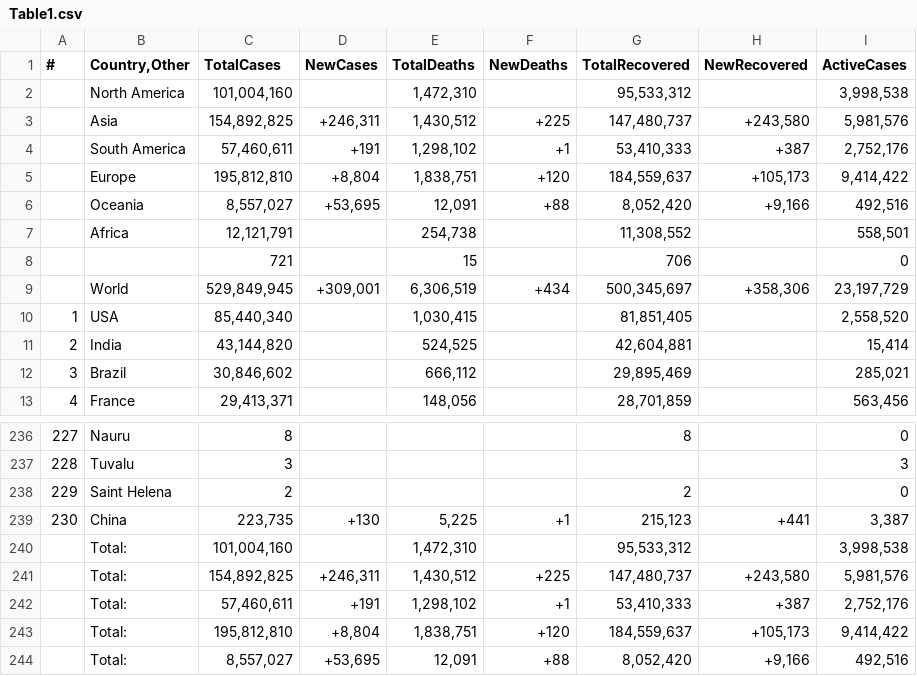
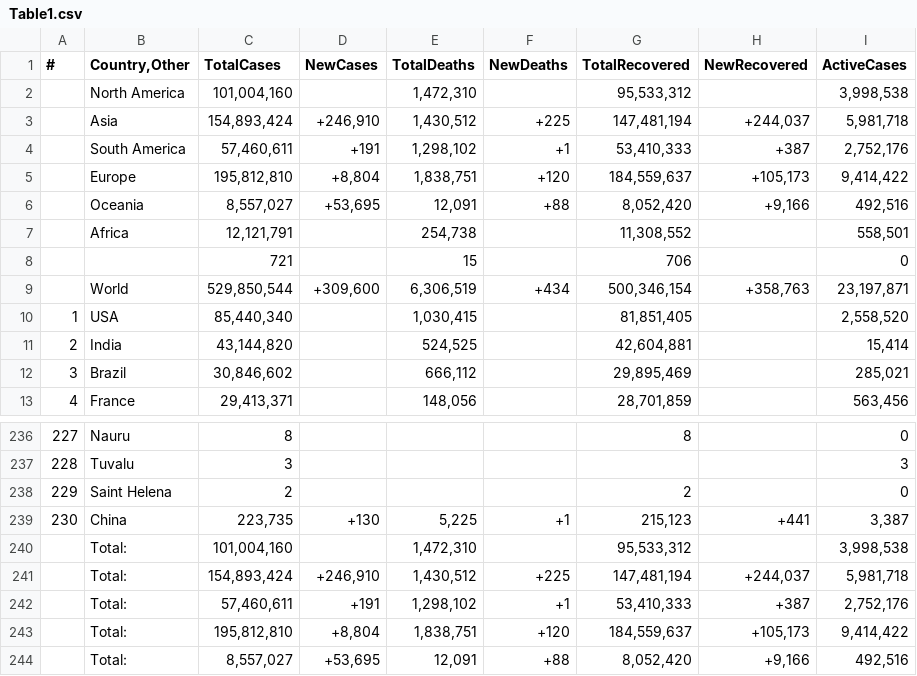
Before and after one commit to Covid-Data-API/Worldometer-Covid-Data-API, a CSV file: Table1.csv, drawn as a sheet; only a part is shown, gaps mark what is left out; the diff covers the shown part only; the diff names each change by its address in the sheet, - before the commit and + after, or states it on an @@ line.

```diff
--- a/Table1.csv
+++ b/Table1.csv
-C3 (TotalCases): 154,892,825
+C3 (TotalCases): 154,893,424
-D3 (NewCases): +246,311
+D3 (NewCases): +246,910
-G3 (TotalRecovered): 147,480,737
+G3 (TotalRecovered): 147,481,194
-H3 (NewRecovered): +243,580
+H3 (NewRecovered): +244,037
-I3 (ActiveCases): 5,981,576
+I3 (ActiveCases): 5,981,718
-C9 (TotalCases): 529,849,945
+C9 (TotalCases): 529,850,544
-D9 (NewCases): +309,001
+D9 (NewCases): +309,600
-G9 (TotalRecovered): 500,345,697
+G9 (TotalRecovered): 500,346,154
-H9 (NewRecovered): +358,306
+H9 (NewRecovered): +358,763
-I9 (ActiveCases): 23,197,729
+I9 (ActiveCases): 23,197,871
-C241 (TotalCases): 154,892,825
+C241 (TotalCases): 154,893,424
-D241 (NewCases): +246,311
+D241 (NewCases): +246,910
-G241 (TotalRecovered): 147,480,737
+G241 (TotalRecovered): 147,481,194
-H241 (NewRecovered): +243,580
+H241 (NewRecovered): +244,037
-I241 (ActiveCases): 5,981,576
+I241 (ActiveCases): 5,981,718
```
Also changed, not shown: 35 edited cells elsewhere in this file.
